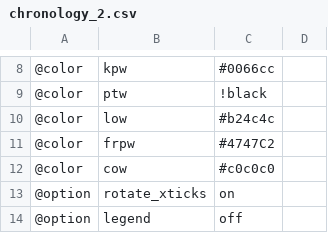
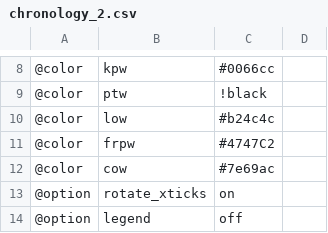
Before and after one commit to tpwres/teczki-polskiego-wrestlingu, a CSV file: const/chronology_2.csv, drawn as a sheet; only a part is shown, gaps mark what is left out.

```diff
--- a/const/chronology_2.csv
+++ b/const/chronology_2.csv
@@ -11,3 +11,3 @@
 @color,frpw,#4747C2
-@color,cow,#c0c0c0
+@color,cow,#7e69ac
 @option,rotate_xticks,on
```
Also changed, not shown: 2 other files.
